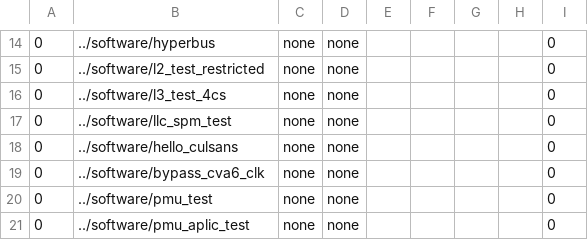
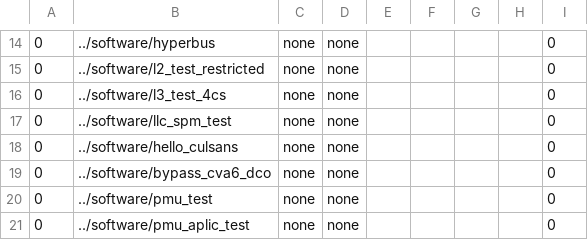
Before and after one commit to AlSaqr-platform/he-soc, a CSV file: hardware/regressions/regression.csv, drawn as a sheet; only a part is shown, gaps mark what is left out.

Commit message:
Fix regression list's broken test name.

```diff
--- a/hardware/regressions/regression.csv
+++ b/hardware/regressions/regression.csv
@@ -18,3 +18,3 @@
 0,../software/hello_culsans,none,none,,,,,0
-0,../software/bypass_cva6_clk,none,none,,,,,0
+0,../software/bypass_cva6_dco,none,none,,,,,0
 0,../software/pmu_test,none,none,,,,,0
```
